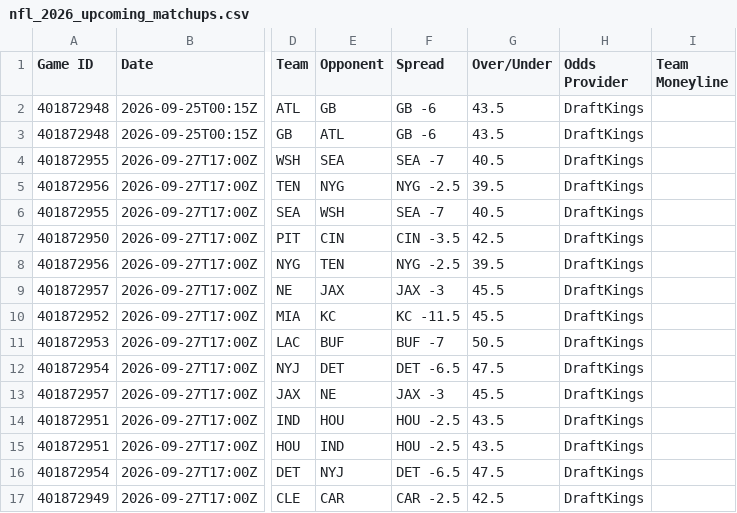
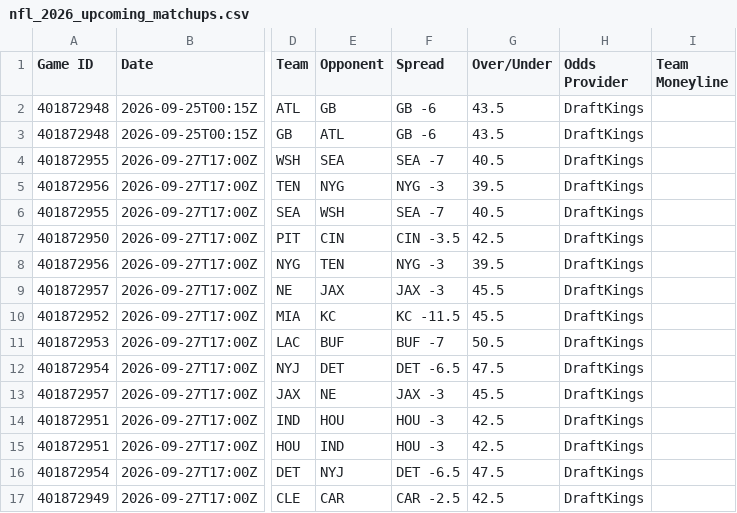
Before and after one commit to HitByOne/nlfdashboard, a CSV file: site/data/nfl_2026_upcoming_matchups.csv, drawn as a sheet; only a part is shown, gaps mark what is left out; the diff names each change by its address in the sheet, - before the commit and + after, or states it on an @@ line.

```diff
--- a/site/data/nfl_2026_upcoming_matchups.csv
+++ b/site/data/nfl_2026_upcoming_matchups.csv
-F5 (Spread): NYG -2.5
+F5 (Spread): NYG -3
-F8 (Spread): NYG -2.5
+F8 (Spread): NYG -3
-F14:F15 (Spread): HOU -2.5
+F14:F15 (Spread): HOU -3
-G14:G15 (Over/Under): 43.5
+G14:G15 (Over/Under): 42.5
```
